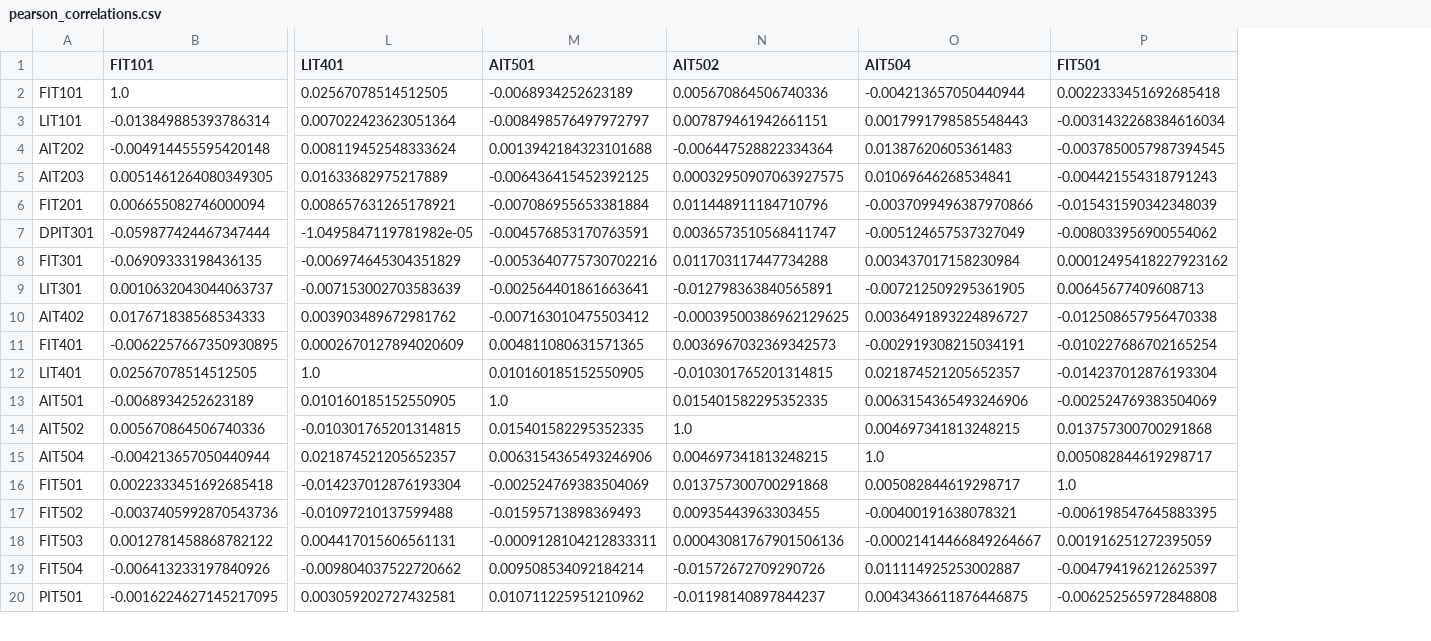
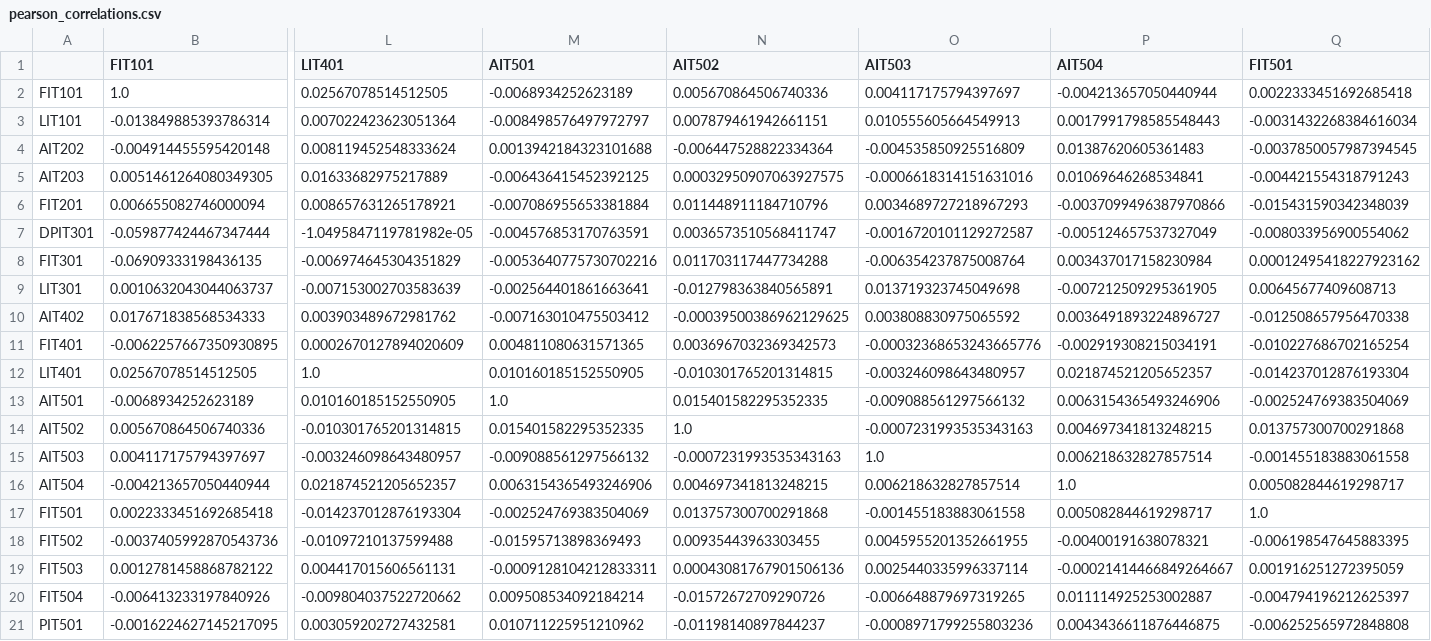
Before and after one commit to LanChauLeTran/DataMiningPart1, a CSV file: pearson_correlations.csv, drawn as a sheet; only a part is shown, gaps mark what is left out; rows hold the shown columns only; the diff names each change by its address in the sheet, - before the commit and + after, or states it on an @@ line.

```diff
--- a/pearson_correlations.csv
+++ b/pearson_correlations.csv
+column O (AIT503), rows 2-14: 0.004117175794397697 | 0.010555605664549913 | -0.004535850925516809 | -0.0006618314151631016 | 0.0034689727218967293 | -0.0016720101129272587 | -0.006354237875008764 | 0.013719323745049698 | 0.003808830975065592 | -0.00032368653243665776 | -0.003246098643480957 | -0.009088561297566132 | -0.0007231993535343163; rows 16-21: 0.006218632827857514 | -0.001455183883061558 | 0.0045955201352661955 | 0.0025440335996337114 | -0.006648879697319265 | -0.0008971799255803236
+row 15: AIT503 | 0.004117175794397697 | -0.003246098643480957 | -0.009088561297566132 | -0.0007231993535343163 | 1.0 | 0.006218632827857514 | -0.001455183883061558
```
Also changed, not shown: nunique_init.csv, spearman_correlations.csv, 8 other files.
